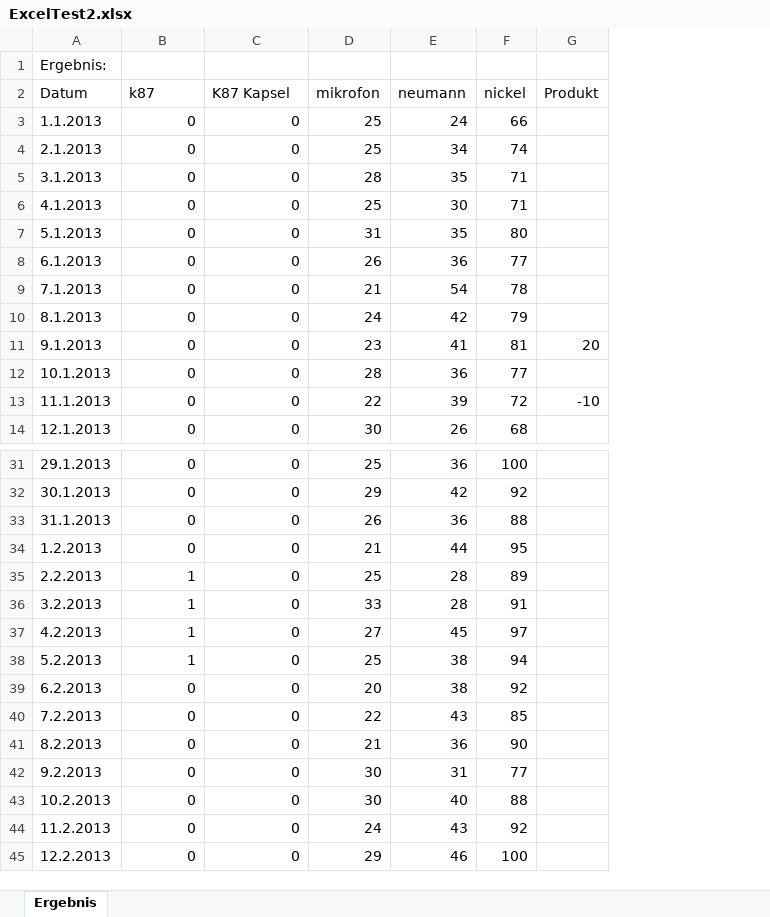
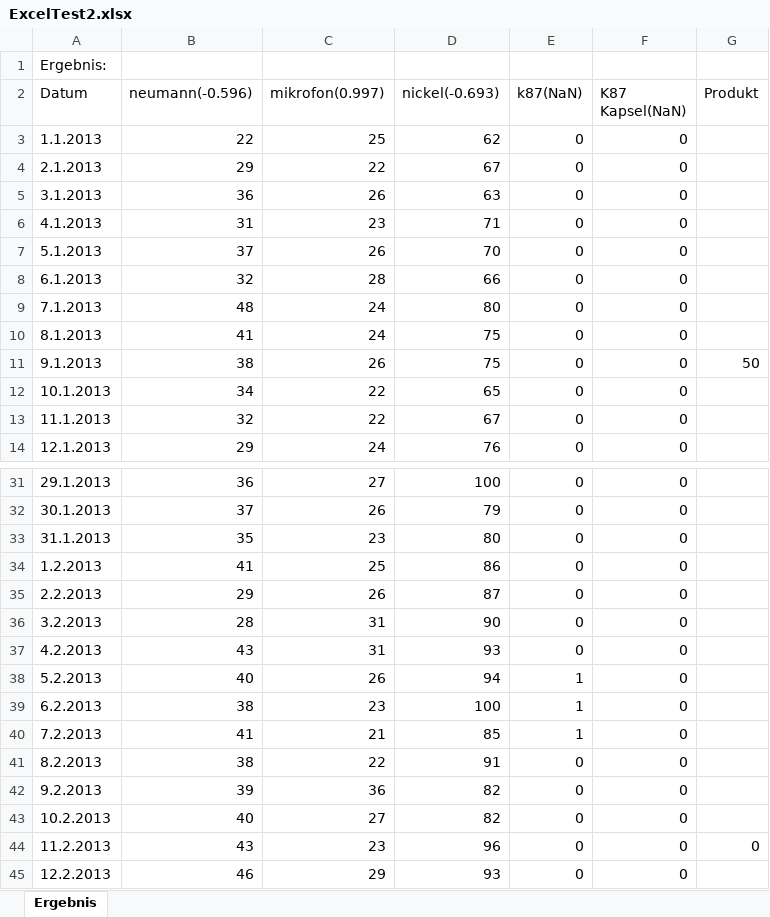
Before and after one commit to AJKlaholz/BATOOL, an Excel workbook: TestWithBash/ExcelTest2.xlsx, sheet Ergebnis, drawn as a sheet; only a part is shown, gaps mark what is left out; values as stored, in another font and other column widths than the file's, no borders; removed rows and columns are numbered as before the commit, all else as after; the diff covers the shown part only; the diff names each change by its address in the sheet, - before the commit and + after, or states it on an @@ line.

```diff
--- a/TestWithBash/ExcelTest2.xlsx (sheet Ergebnis)
+++ b/TestWithBash/ExcelTest2.xlsx (sheet Ergebnis)
+column B (neumann(-0.596)), rows 3-14: 22 | 29 | 36 | 31 | 37 | 32 | 48 | 41 | 38 | 34 | 32 | 29; rows 31-45: 36 | 37 | 35 | 41 | 29 | 28 | 43 | 40 | 38 | 41 | 38 | 39 | 40 | 43 | 46
+column C (mikrofon(0.997)), rows 3-14: 25 | 22 | 26 | 23 | 26 | 28 | 24 | 24 | 26 | 22 | 22 | 24; rows 31-45: 27 | 26 | 23 | 25 | 26 | 31 | 31 | 26 | 23 | 21 | 22 | 36 | 27 | 23 | 29
+column D (nickel(-0.693)), rows 3-14: 62 | 67 | 63 | 71 | 70 | 66 | 80 | 75 | 75 | 65 | 67 | 76; rows 31-45: 100 | 79 | 80 | 86 | 87 | 90 | 93 | 94 | 100 | 85 | 91 | 82 | 82 | 96 | 93
-column D (mikrofon), rows 3-14: 25 | 25 | 28 | 25 | 31 | 26 | 21 | 24 | 23 | 28 | 22 | 30; rows 31-45: 25 | 29 | 26 | 21 | 25 | 33 | 27 | 25 | 20 | 22 | 21 | 30 | 30 | 24 | 29
-column E (neumann), rows 3-14: 24 | 34 | 35 | 30 | 35 | 36 | 54 | 42 | 41 | 36 | 39 | 26; rows 31-45: 36 | 42 | 36 | 44 | 28 | 28 | 45 | 38 | 38 | 43 | 36 | 31 | 40 | 43 | 46
-column F (nickel), rows 3-14: 66 | 74 | 71 | 71 | 80 | 77 | 78 | 79 | 81 | 77 | 72 | 68; rows 31-45: 100 | 92 | 88 | 95 | 89 | 91 | 97 | 94 | 92 | 85 | 90 | 77 | 88 | 92 | 100
-E2: k87
+E2: k87(NaN)
-F2: K87 Kapsel
+F2: K87 Kapsel(NaN)
-G11 (Produkt): 20
+G11 (Produkt): 50
-G13 (Produkt): -10
+G13 (Produkt): (empty)
-E35:E37 (k87(NaN)): 1
+E35:E37 (k87(NaN)): 0
-E39:E40 (k87(NaN)): 0
+E39:E40 (k87(NaN)): 1
-G44 (Produkt): (empty)
+G44 (Produkt): 0
```
Also changed, not shown: 3 edited cells elsewhere in this sheet, 4 other files.
